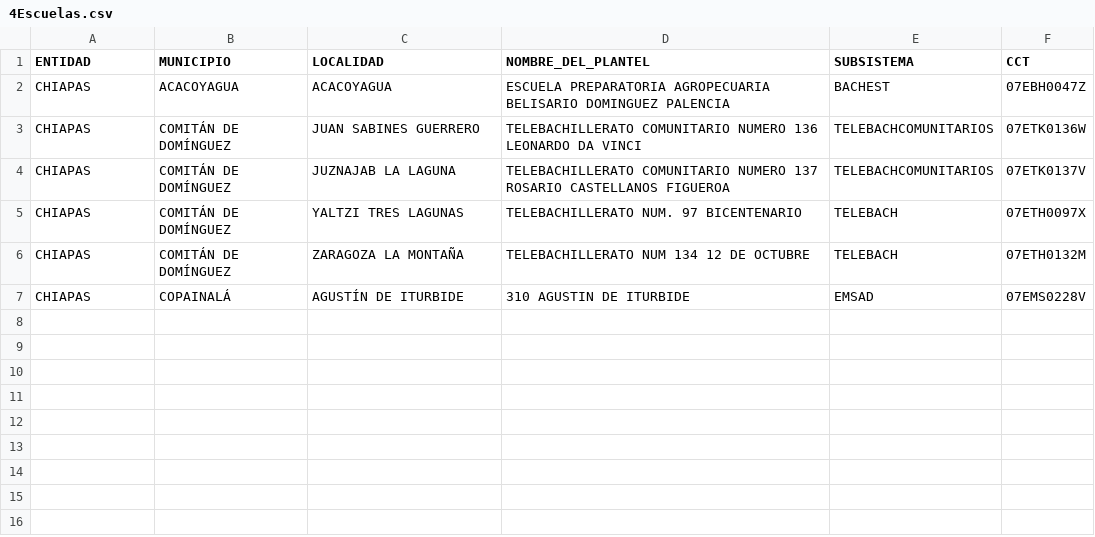
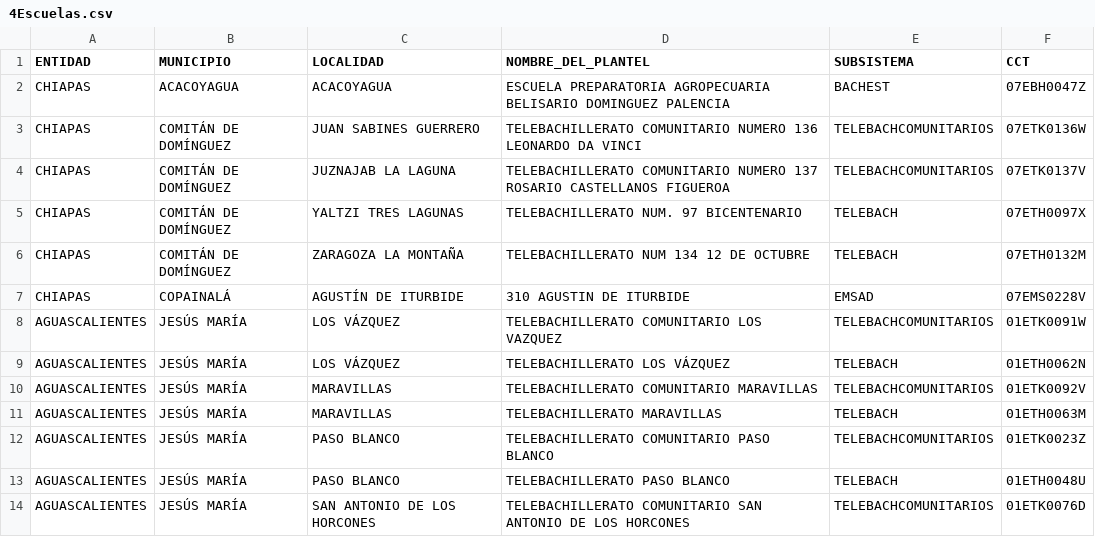
Before and after one commit to yaairnaavaa/ANUIES-TecNM-Back, a CSV file: tempFiles/4Escuelas.csv, drawn as a sheet; the diff names each change by its address in the sheet, - before the commit and + after, or states it on an @@ line.

Commit message:
bulk excel items refactor

```diff
--- a/tempFiles/4Escuelas.csv
+++ b/tempFiles/4Escuelas.csv
+row 8: AGUASCALIENTES | JESÚS MARÍA | LOS VÁZQUEZ | TELEBACHILLERATO COMUNITARIO LOS VAZQUEZ | TELEBACHCOMUNITARIOS | 01ETK0091W
+row 9: AGUASCALIENTES | JESÚS MARÍA | LOS VÁZQUEZ | TELEBACHILLERATO LOS VÁZQUEZ | TELEBACH | 01ETH0062N
+row 10: AGUASCALIENTES | JESÚS MARÍA | MARAVILLAS | TELEBACHILLERATO COMUNITARIO MARAVILLAS | TELEBACHCOMUNITARIOS | 01ETK0092V
+row 11: AGUASCALIENTES | JESÚS MARÍA | MARAVILLAS | TELEBACHILLERATO MARAVILLAS | TELEBACH | 01ETH0063M
+row 12: AGUASCALIENTES | JESÚS MARÍA | PASO BLANCO | TELEBACHILLERATO COMUNITARIO PASO BLANCO | TELEBACHCOMUNITARIOS | 01ETK0023Z
+row 13: AGUASCALIENTES | JESÚS MARÍA | PASO BLANCO | TELEBACHILLERATO PASO BLANCO | TELEBACH | 01ETH0048U
+row 14: AGUASCALIENTES | JESÚS MARÍA | SAN ANTONIO DE LOS HORCONES | TELEBACHILLERATO COMUNITARIO SAN ANTONIO DE LOS HORCONES | TELEBACHCOMUNITARIOS | 01ETK0076D
```
Also changed, not shown: 2 other files.
